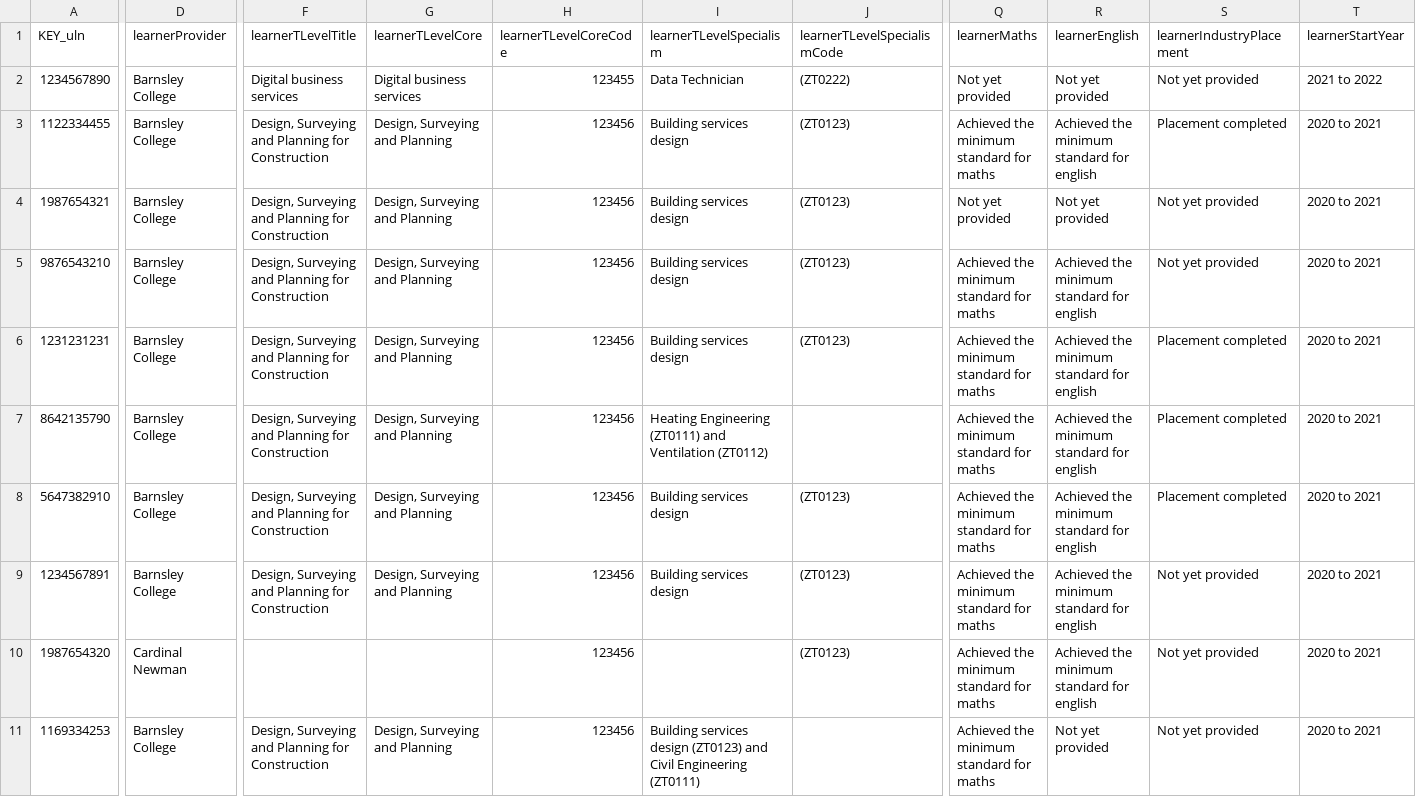
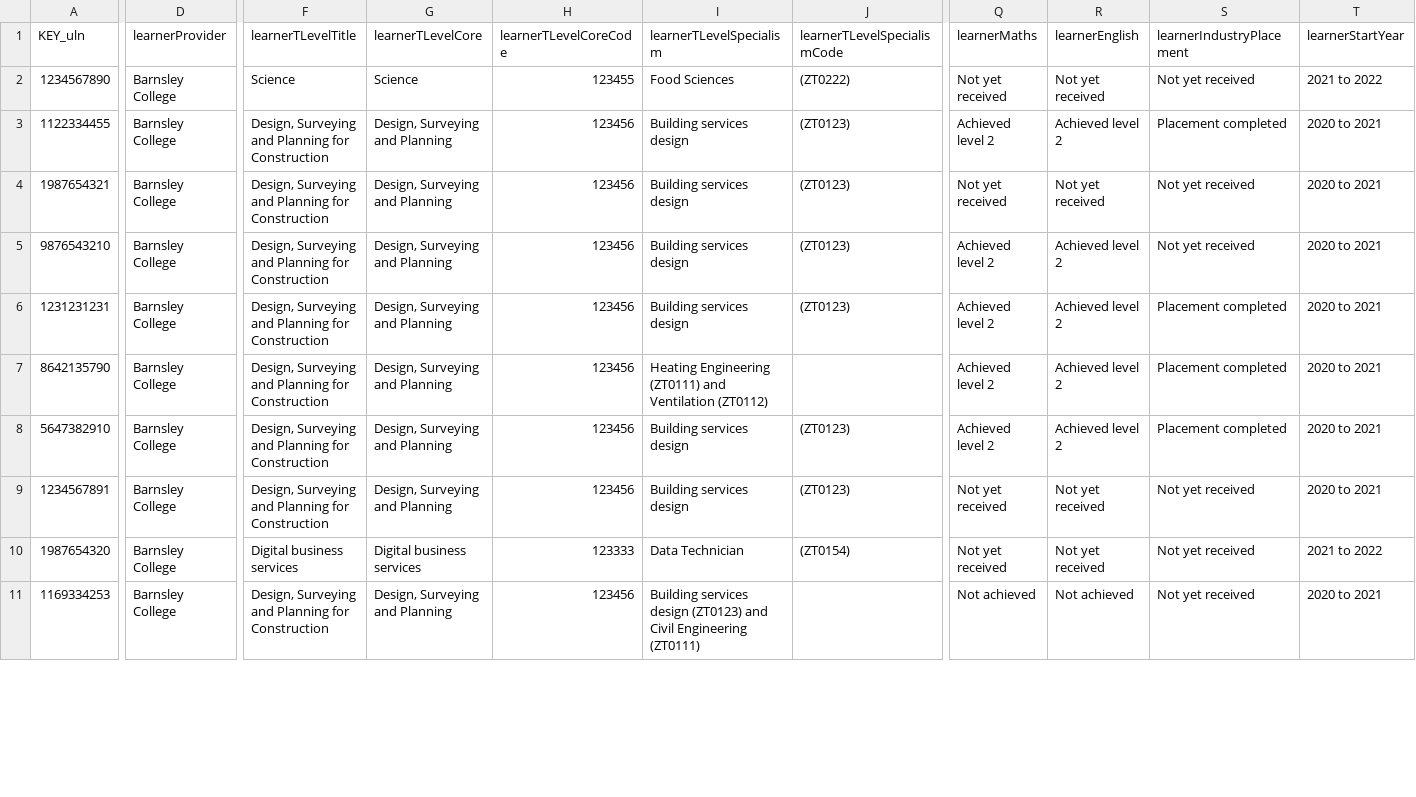
Before and after one commit to SkillsFundingAgency/tl-marketing-and-communication-prototype, a CSV file: app/assets/downloads/tLevelsStudentDataV3.csv, drawn as a sheet; only a part is shown, gaps mark what is left out; the diff covers the shown part only; the diff names each change by its address in the sheet, - before the commit and + after, or states it on an @@ line.

Commit message:
export data file for user research

```diff
--- a/app/assets/downloads/tLevelsStudentDataV3.csv
+++ b/app/assets/downloads/tLevelsStudentDataV3.csv
-F2 (learnerTLevelTitle): Digital business services
+F2 (learnerTLevelTitle): Science
-G2 (learnerTLevelCore): Digital business services
+G2 (learnerTLevelCore): Science
-I2 (learnerTLevelSpecialism): Data Technician
+I2 (learnerTLevelSpecialism): Food Sciences
-Q2 (learnerMaths): Not yet provided
+Q2 (learnerMaths): Not yet received
-R2 (learnerEnglish): Not yet provided
+R2 (learnerEnglish): Not yet received
-S2 (learnerIndustryPlacement): Not yet provided
+S2 (learnerIndustryPlacement): Not yet received
-Q3 (learnerMaths): Achieved the minimum standard for maths
+Q3 (learnerMaths): Achieved level 2
-R3 (learnerEnglish): Achieved the minimum standard for english
+R3 (learnerEnglish): Achieved level 2
-Q4 (learnerMaths): Not yet provided
+Q4 (learnerMaths): Not yet received
-R4 (learnerEnglish): Not yet provided
+R4 (learnerEnglish): Not yet received
-S4:S5 (learnerIndustryPlacement): Not yet provided
+S4:S5 (learnerIndustryPlacement): Not yet received
-Q5:Q8 (learnerMaths): Achieved the minimum standard for maths
+Q5:Q8 (learnerMaths): Achieved level 2
-R5:R8 (learnerEnglish): Achieved the minimum standard for english
+R5:R8 (learnerEnglish): Achieved level 2
-Q9:Q10 (learnerMaths): Achieved the minimum standard for maths
+Q9:Q10 (learnerMaths): Not yet received
-R9:R10 (learnerEnglish): Achieved the minimum standard for english
+R9:R10 (learnerEnglish): Not yet received
-S9:S11 (learnerIndustryPlacement): Not yet provided
+S9:S11 (learnerIndustryPlacement): Not yet received
-D10 (learnerProvider): Cardinal Newman
+D10 (learnerProvider): Barnsley College
-F10 (learnerTLevelTitle): (empty)
+F10 (learnerTLevelTitle): Digital business services
-G10 (learnerTLevelCore): (empty)
+G10 (learnerTLevelCore): Digital business services
-H10 (learnerTLevelCoreCode): 123456
+H10 (learnerTLevelCoreCode): 123333
-I10 (learnerTLevelSpecialism): (empty)
+I10 (learnerTLevelSpecialism): Data Technician
-J10 (learnerTLevelSpecialismCode): (ZT0123)
+J10 (learnerTLevelSpecialismCode): (ZT0154)
-T10 (learnerStartYear): 2020 to 2021
+T10 (learnerStartYear): 2021 to 2022
-Q11 (learnerMaths): Achieved the minimum standard for maths
+Q11 (learnerMaths): Not achieved
-R11 (learnerEnglish): Not yet provided
+R11 (learnerEnglish): Not achieved
```
Also changed, not shown: 13 edited cells elsewhere in this file, 1 other file.
